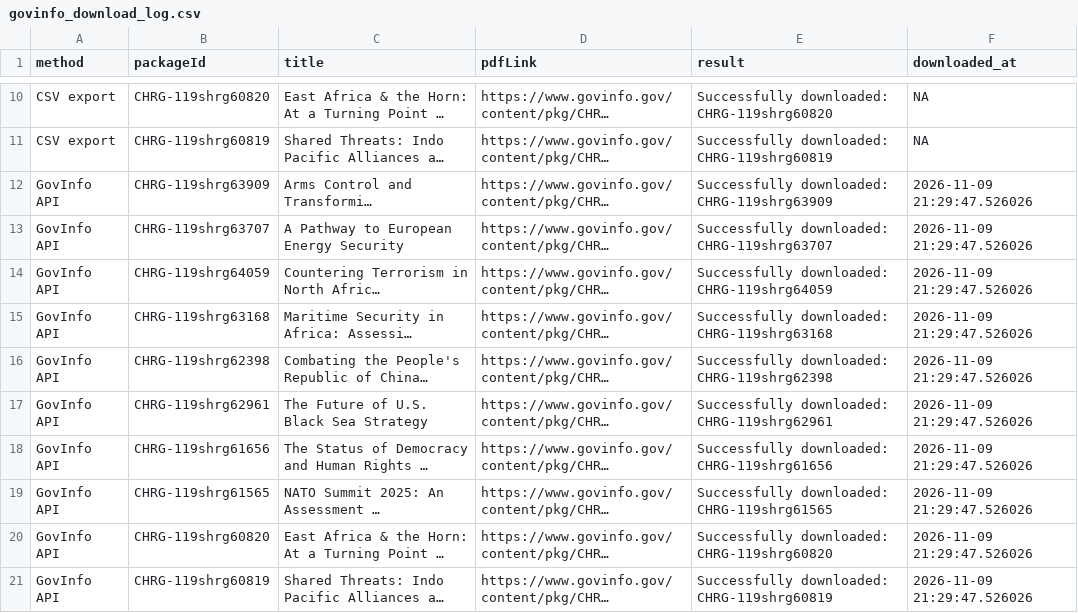
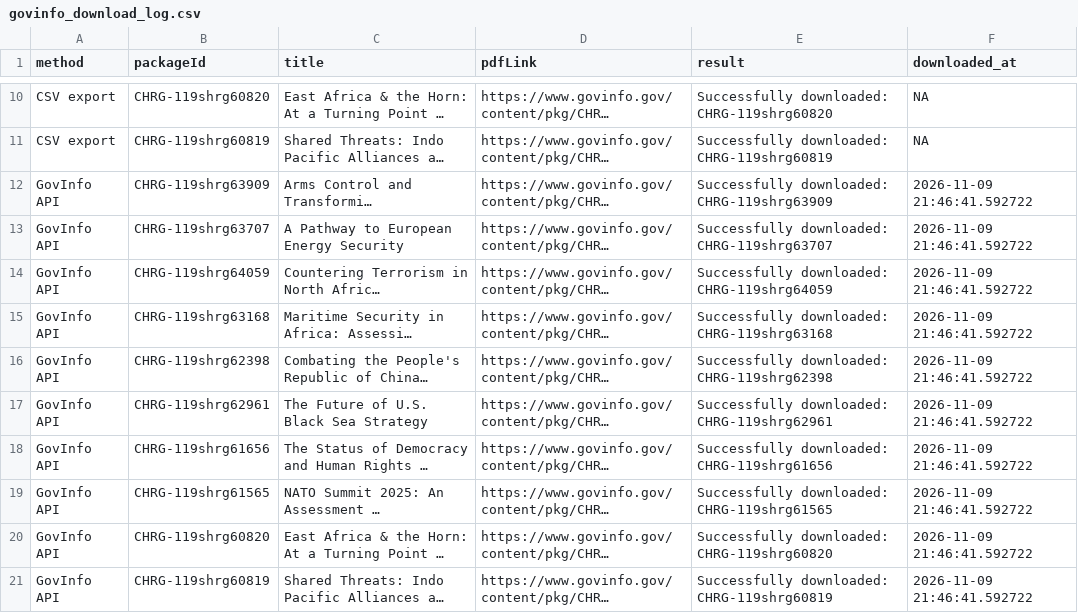
Before and after one commit to Avinash13808138/avinash13808138.github.io, a CSV file: govinfo_download_log.csv, drawn as a sheet; only a part is shown, gaps mark what is left out; long unchanged cells end in …; the diff names each change by its address in the sheet, - before the commit and + after, or states it on an @@ line.

```diff
--- a/govinfo_download_log.csv
+++ b/govinfo_download_log.csv
-F12:F21 (downloaded_at): 2026-11-09 21:29:47.526026
+F12:F21 (downloaded_at): 2026-11-09 21:46:41.592722
```
Also changed, not shown: govinfo_download_log_api.csv, 2 other files.
